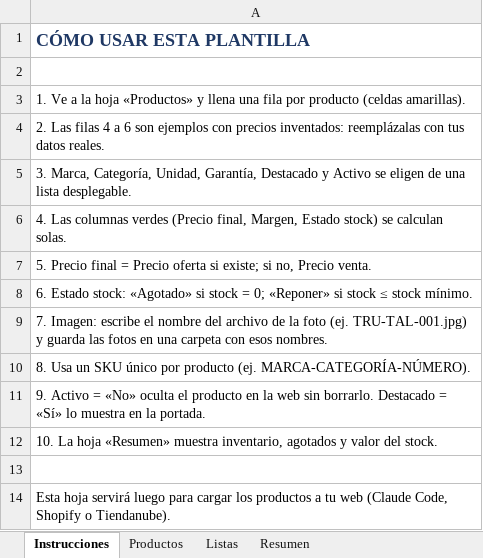
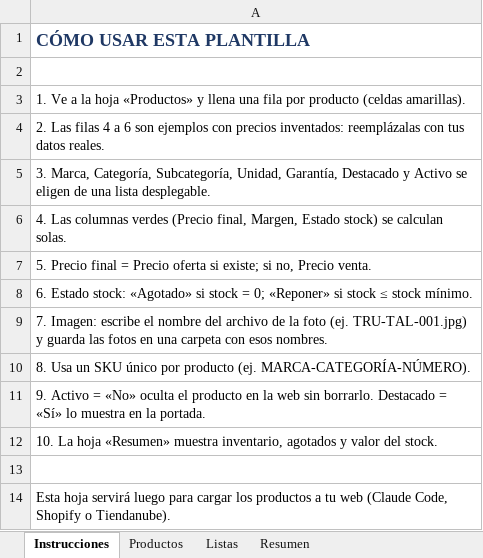
Before and after one commit to jeanmllubk-crypto/ferrecenter, an Excel workbook: Catalogo_Productos_Herramientas.xlsx, sheet Instrucciones, drawn as a sheet; values as stored, in another font and other column widths than the file's, no borders; the diff names each change by its address in the sheet, - before the commit and + after, or states it on an @@ line.

```diff
--- a/Catalogo_Productos_Herramientas.xlsx (sheet Instrucciones)
+++ b/Catalogo_Productos_Herramientas.xlsx (sheet Instrucciones)
-A5: …Marca, Categoría, Unidad, Garantía,…
+A5: …Marca, Categoría, Subcategoría, Unidad, Garantía,…
```
Also changed, not shown: sheet Listas, sheet Productos, sheet Resumen, 4 other files.
